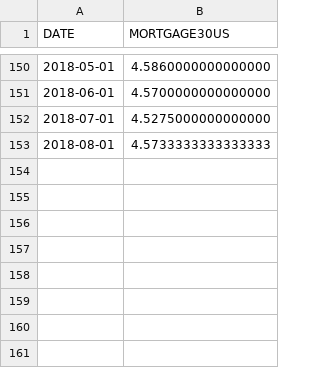
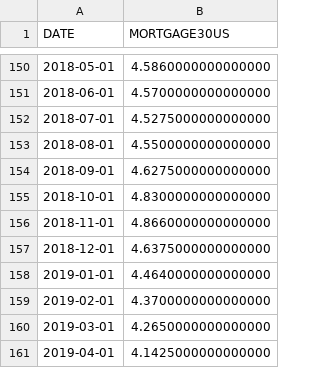
Before and after one commit to Booleans/consumer-loan-investment-strategy-simulator, a CSV file: data/MORTGAGE30US.csv, drawn as a sheet; only a part is shown, gaps mark what is left out.

Commit message:
Updated Interest Rate Data
Prime interest rate, 30 year mortgage year, and expected inflation rate CSV files have been updated to reflect data after July 2018.

```diff
--- a/data/MORTGAGE30US.csv
+++ b/data/MORTGAGE30US.csv
@@ -152,2 +152,10 @@ DATE,MORTGAGE30US
 2018-07-01,4.5275000000000000
-2018-08-01,4.5733333333333333
+2018-08-01,4.5500000000000000
+2018-09-01,4.6275000000000000
+2018-10-01,4.8300000000000000
+2018-11-01,4.8660000000000000
+2018-12-01,4.6375000000000000
+2019-01-01,4.4640000000000000
+2019-02-01,4.3700000000000000
+2019-03-01,4.2650000000000000
+2019-04-01,4.1425000000000000
```
Also changed, not shown: data/MPRIME.csv, data/inflation_expectations.csv.
